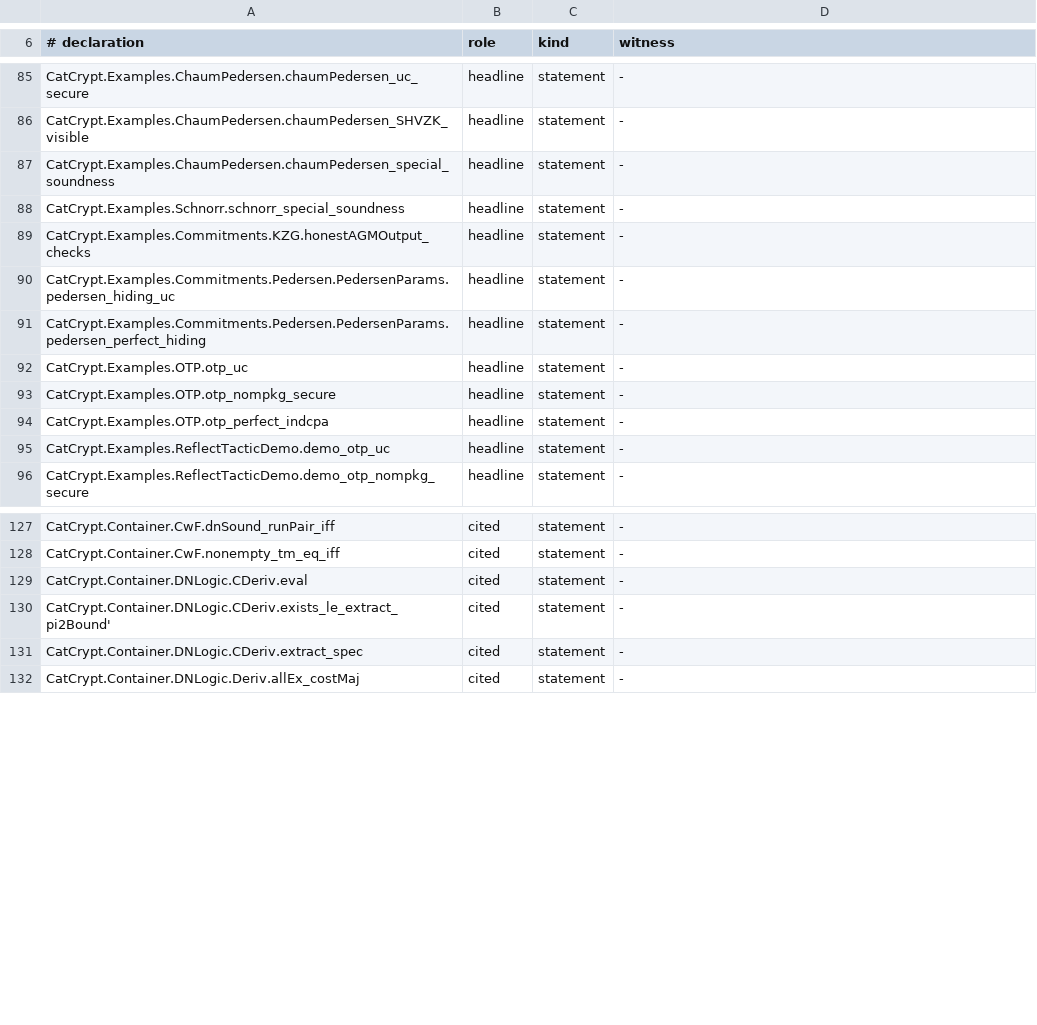
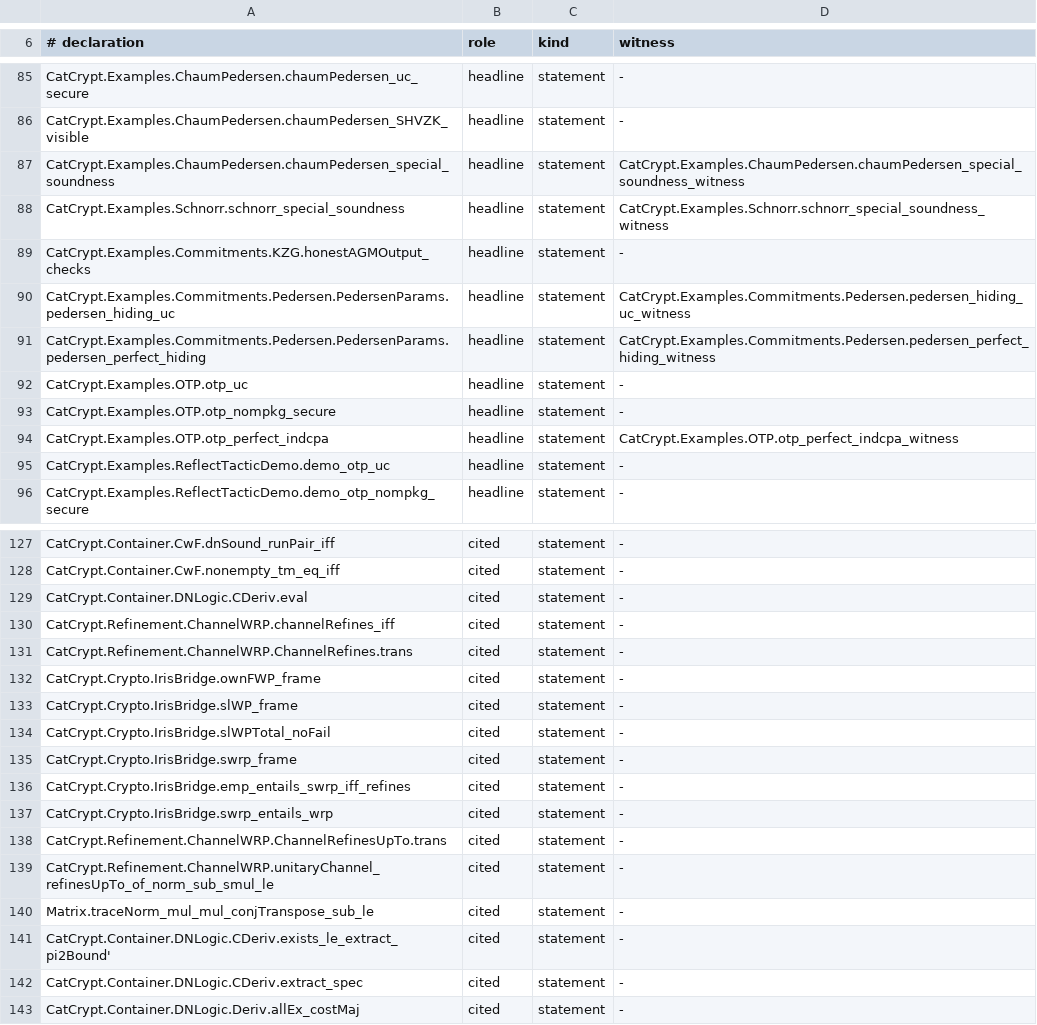
Before and after one commit to spitters/CatCrypt-core, a TSV file: scripts/headline-witness.tsv, drawn as a sheet; only a part is shown, gaps mark what is left out; the diff covers the shown part only.

```diff
--- a/scripts/headline-witness.tsv
+++ b/scripts/headline-witness.tsv
@@ -86,10 +86,10 @@ CatCrypt.Examples.ChaumPedersen.chaumPedersen_uc_secure	headline	statement	-
 CatCrypt.Examples.ChaumPedersen.chaumPedersen_SHVZK_visible	headline	statement	-
-CatCrypt.Examples.ChaumPedersen.chaumPedersen_special_soundness	headline	statement	-
-CatCrypt.Examples.Schnorr.schnorr_special_soundness	headline	statement	-
+CatCrypt.Examples.ChaumPedersen.chaumPedersen_special_soundness	headline	statement	CatCrypt.Examples.ChaumPedersen.chaumPedersen_special_soundness_witness
+CatCrypt.Examples.Schnorr.schnorr_special_soundness	headline	statement	CatCrypt.Examples.Schnorr.schnorr_special_soundness_witness
 CatCrypt.Examples.Commitments.KZG.honestAGMOutput_checks	headline	statement	-
-CatCrypt.Examples.Commitments.Pedersen.PedersenParams.pedersen_hiding_uc	headline	statement	-
-CatCrypt.Examples.Commitments.Pedersen.PedersenParams.pedersen_perfect_hiding	headline	statement	-
+CatCrypt.Examples.Commitments.Pedersen.PedersenParams.pedersen_hiding_uc	headline	statement	CatCrypt.Examples.Commitments.Pedersen.pedersen_hiding_uc_witness
+CatCrypt.Examples.Commitments.Pedersen.PedersenParams.pedersen_perfect_hiding	headline	statement	CatCrypt.Examples.Commitments.Pedersen.pedersen_perfect_hiding_witness
 CatCrypt.Examples.OTP.otp_uc	headline	statement	-
 CatCrypt.Examples.OTP.otp_nompkg_secure	headline	statement	-
-CatCrypt.Examples.OTP.otp_perfect_indcpa	headline	statement	-
+CatCrypt.Examples.OTP.otp_perfect_indcpa	headline	statement	CatCrypt.Examples.OTP.otp_perfect_indcpa_witness
 CatCrypt.Examples.ReflectTacticDemo.demo_otp_uc	headline	statement	-
@@ -129,2 +129,13 @@ CatCrypt.Container.CwF.nonempty_tm_eq_iff	cited	statement	-
 CatCrypt.Container.DNLogic.CDeriv.eval	cited	statement	-
+CatCrypt.Refinement.ChannelWRP.channelRefines_iff	cited	statement	-
+CatCrypt.Refinement.ChannelWRP.ChannelRefines.trans	cited	statement	-
+CatCrypt.Crypto.IrisBridge.ownFWP_frame	cited	statement	-
+CatCrypt.Crypto.IrisBridge.slWP_frame	cited	statement	-
+CatCrypt.Crypto.IrisBridge.slWPTotal_noFail	cited	statement	-
+CatCrypt.Crypto.IrisBridge.swrp_frame	cited	statement	-
+CatCrypt.Crypto.IrisBridge.emp_entails_swrp_iff_refines	cited	statement	-
+CatCrypt.Crypto.IrisBridge.swrp_entails_wrp	cited	statement	-
+CatCrypt.Refinement.ChannelWRP.ChannelRefinesUpTo.trans	cited	statement	-
+CatCrypt.Refinement.ChannelWRP.unitaryChannel_refinesUpTo_of_norm_sub_smul_le	cited	statement	-
+Matrix.traceNorm_mul_mul_conjTranspose_sub_le	cited	statement	-
 CatCrypt.Container.DNLogic.CDeriv.exists_le_extract_pi2Bound'	cited	statement	-
```
Also changed, not shown: 16 edited cells elsewhere in this file, 32 other files.
